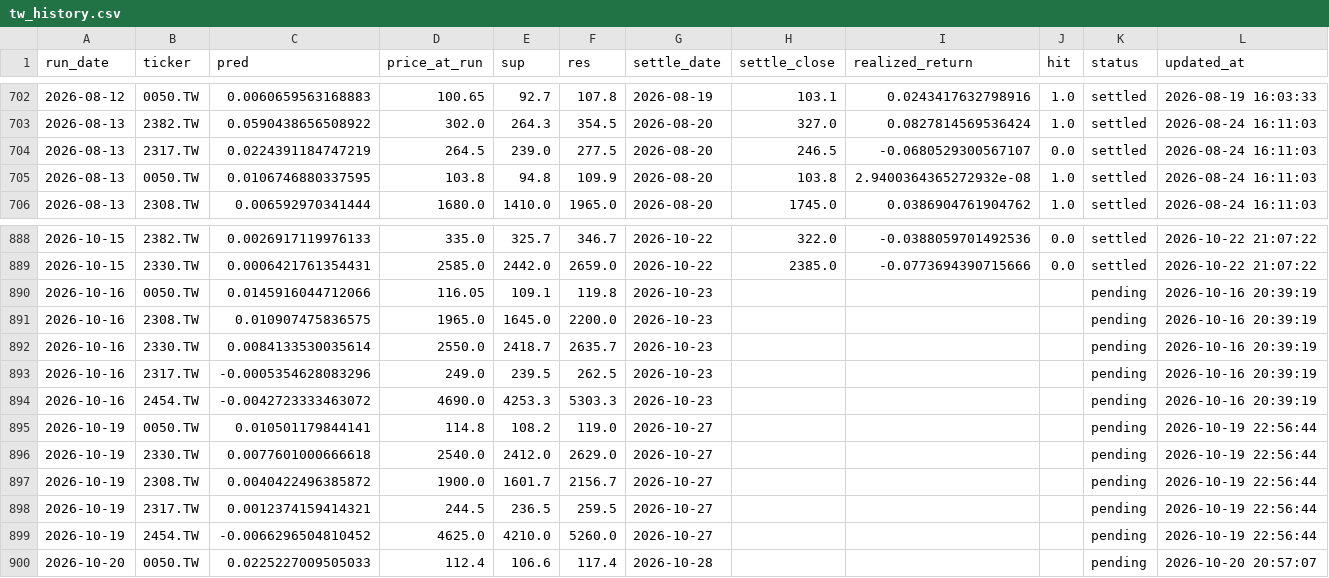
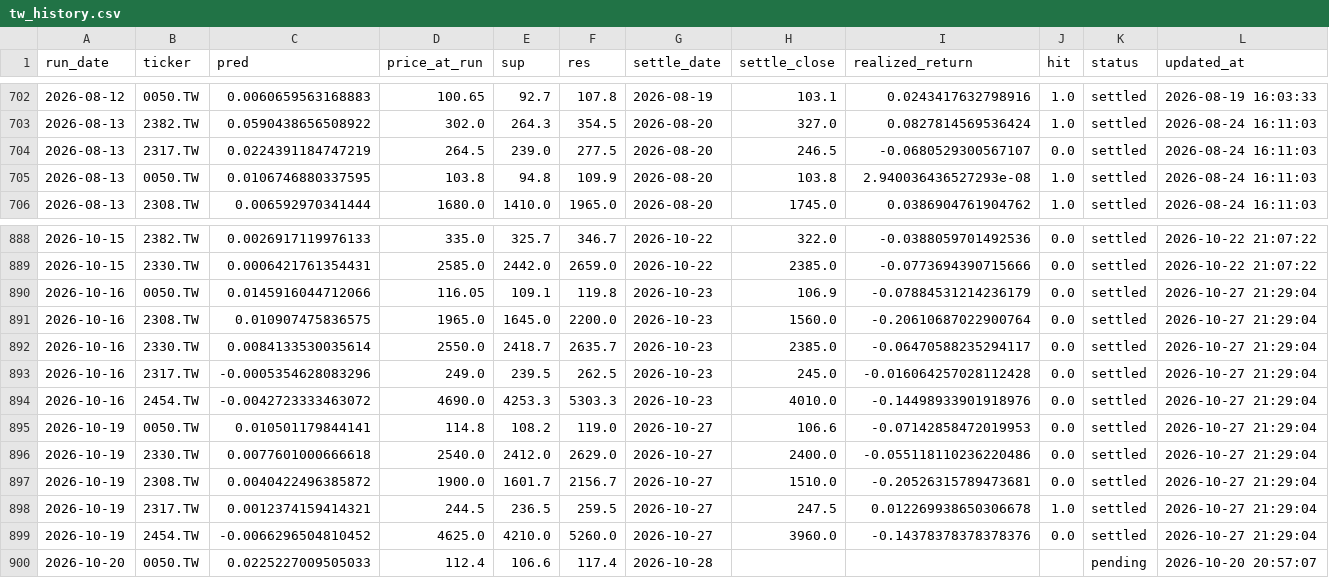
Before and after one commit to chehao0221/taiwan-stock-ai, a CSV file: tw_history.csv, drawn as a sheet; only a part is shown, gaps mark what is left out; the diff covers the shown part only.

```diff
--- a/tw_history.csv
+++ b/tw_history.csv
@@ -704,3 +704,3 @@
 2026-08-13,2317.TW,0.0224391184747219,264.5,239.0,277.5,2026-08-20,246.5,-0.0680529300567107,0.0,settled,2026-08-24 16:11:03
-2026-08-13,0050.TW,0.0106746880337595,103.8,94.8,109.9,2026-08-20,103.8,2.9400364365272932e-08,1.0,settled,2026-08-24 16:11:03
+2026-08-13,0050.TW,0.0106746880337595,103.8,94.8,109.9,2026-08-20,103.8,2.940036436527293e-08,1.0,settled,2026-08-24 16:11:03
 2026-08-13,2308.TW,0.006592970341444,1680.0,1410.0,1965.0,2026-08-20,1745.0,0.0386904761904762,1.0,settled,2026-08-24 16:11:03
@@ -889,12 +889,12 @@
 2026-10-15,2330.TW,0.0006421761354431,2585.0,2442.0,2659.0,2026-10-22,2385.0,-0.0773694390715666,0.0,settled,2026-10-22 21:07:22
-2026-10-16,0050.TW,0.0145916044712066,116.05,109.1,119.8,2026-10-23,,,,pending,2026-10-16 20:39:19
-2026-10-16,2308.TW,0.010907475836575,1965.0,1645.0,2200.0,2026-10-23,,,,pending,2026-10-16 20:39:19
-2026-10-16,2330.TW,0.0084133530035614,2550.0,2418.7,2635.7,2026-10-23,,,,pending,2026-10-16 20:39:19
-2026-10-16,2317.TW,-0.0005354628083296,249.0,239.5,262.5,2026-10-23,,,,pending,2026-10-16 20:39:19
-2026-10-16,2454.TW,-0.0042723333463072,4690.0,4253.3,5303.3,2026-10-23,,,,pending,2026-10-16 20:39:19
-2026-10-19,0050.TW,0.010501179844141,114.8,108.2,119.0,2026-10-27,,,,pending,2026-10-19 22:56:44
-2026-10-19,2330.TW,0.0077601000666618,2540.0,2412.0,2629.0,2026-10-27,,,,pending,2026-10-19 22:56:44
-2026-10-19,2308.TW,0.0040422496385872,1900.0,1601.7,2156.7,2026-10-27,,,,pending,2026-10-19 22:56:44
-2026-10-19,2317.TW,0.0012374159414321,244.5,236.5,259.5,2026-10-27,,,,pending,2026-10-19 22:56:44
-2026-10-19,2454.TW,-0.0066296504810452,4625.0,4210.0,5260.0,2026-10-27,,,,pending,2026-10-19 22:56:44
+2026-10-16,0050.TW,0.0145916044712066,116.05,109.1,119.8,2026-10-23,106.9,-0.07884531214236179,0.0,settled,2026-10-27 21:29:04
+2026-10-16,2308.TW,0.010907475836575,1965.0,1645.0,2200.0,2026-10-23,1560.0,-0.20610687022900764,0.0,settled,2026-10-27 21:29:04
+2026-10-16,2330.TW,0.0084133530035614,2550.0,2418.7,2635.7,2026-10-23,2385.0,-0.06470588235294117,0.0,settled,2026-10-27 21:29:04
+2026-10-16,2317.TW,-0.0005354628083296,249.0,239.5,262.5,2026-10-23,245.0,-0.016064257028112428,0.0,settled,2026-10-27 21:29:04
+2026-10-16,2454.TW,-0.0042723333463072,4690.0,4253.3,5303.3,2026-10-23,4010.0,-0.14498933901918976,0.0,settled,2026-10-27 21:29:04
+2026-10-19,0050.TW,0.010501179844141,114.8,108.2,119.0,2026-10-27,106.6,-0.07142858472019953,0.0,settled,2026-10-27 21:29:04
+2026-10-19,2330.TW,0.0077601000666618,2540.0,2412.0,2629.0,2026-10-27,2400.0,-0.055118110236220486,0.0,settled,2026-10-27 21:29:04
+2026-10-19,2308.TW,0.0040422496385872,1900.0,1601.7,2156.7,2026-10-27,1510.0,-0.20526315789473681,0.0,settled,2026-10-27 21:29:04
+2026-10-19,2317.TW,0.0012374159414321,244.5,236.5,259.5,2026-10-27,247.5,0.012269938650306678,1.0,settled,2026-10-27 21:29:04
+2026-10-19,2454.TW,-0.0066296504810452,4625.0,4210.0,5260.0,2026-10-27,3960.0,-0.14378378378378376,0.0,settled,2026-10-27 21:29:04
 2026-10-20,0050.TW,0.0225227009505033,112.4,106.6,117.4,2026-10-28,,,,pending,2026-10-20 20:57:07
```
Also changed, not shown: 5 added rows and 5 edited cells elsewhere in this file.
